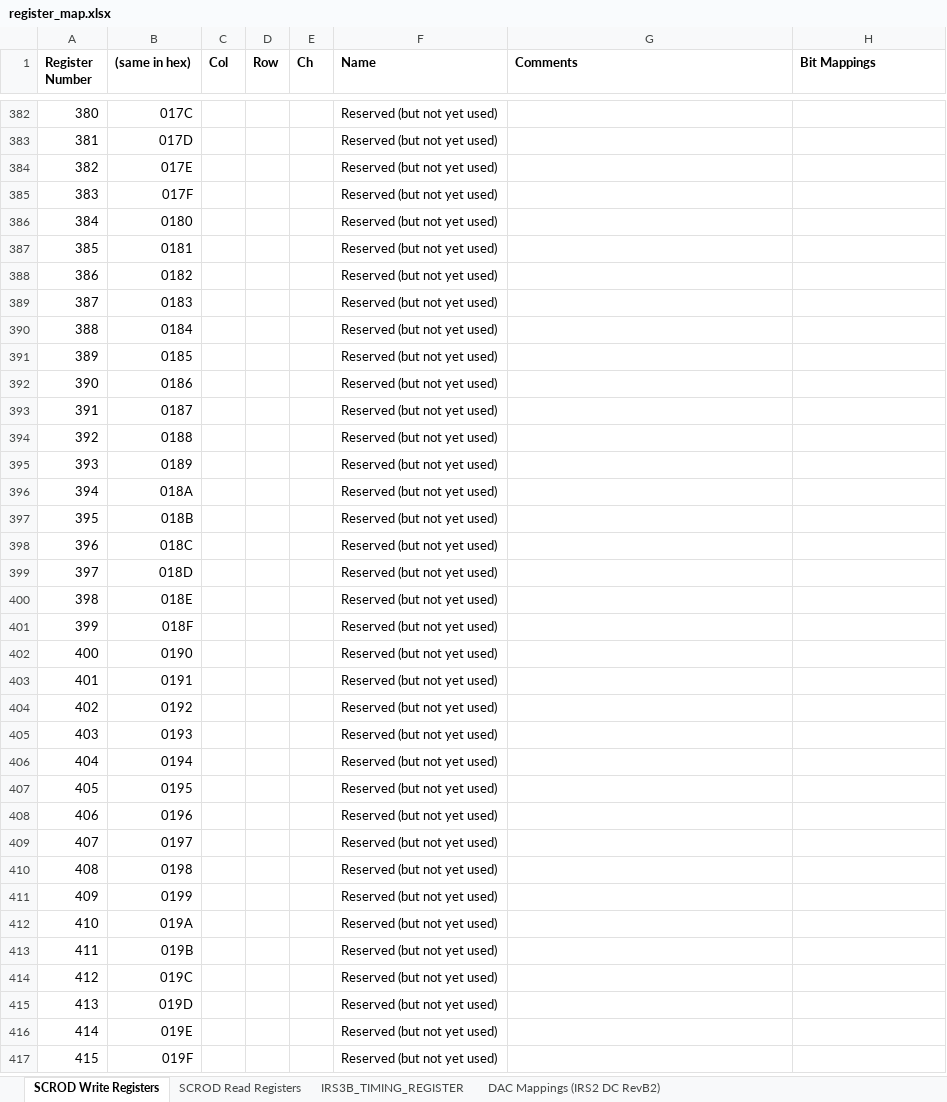
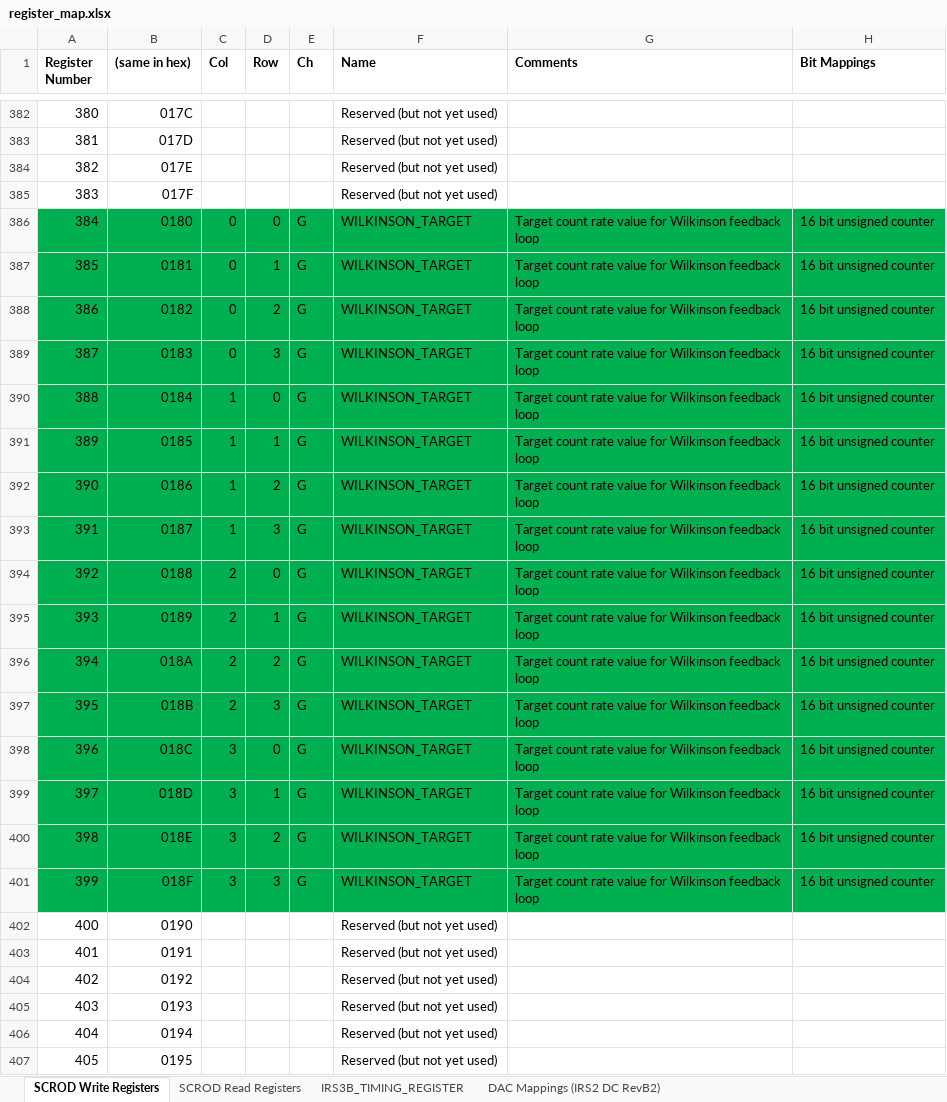
Before and after one commit to mzandrew/idlab-scrod, an Excel workbook: SCROD-boardstack/iTOP/IRS3B_CRT/contrib/register_map.xlsx, sheet SCROD Write Registers, drawn as a sheet; only a part is shown, gaps mark what is left out; the shorter side is filled out with more unchanged rows; values as stored, in another font and other column widths than the file's, no borders; the diff names each change by its address in the sheet, - before the commit and + after, or states it on an @@ line.

Commit message:
Many additions: added multi-ASIC DAC support, added monitoring of Wilkinsons, added many startup features for the picoblaze, includingg setting registers for the ASIC DAC buffer biases that keep the current low. have not yet integrated RCO monitoring support.

```diff
--- a/SCROD-boardstack/iTOP/IRS3B_CRT/contrib/register_map.xlsx (sheet SCROD Write Registers)
+++ b/SCROD-boardstack/iTOP/IRS3B_CRT/contrib/register_map.xlsx (sheet SCROD Write Registers)
-A386:H401 fill: none
+A386:H401 fill: #00B050
-C386:C389 (Col): (empty)
+C386:C389 (Col): 0
-D386 (Row): (empty)
+D386 (Row): 0
-E386:E401 (Ch): (empty)
+E386:E401 (Ch): G
-F386:F401 (Name): Reserved (but not yet used)
+F386:F401 (Name): WILKINSON_TARGET
-G386:G401 (Comments): (empty)
+G386:G401 (Comments): Target count rate value for Wilkinson feedback loop
-H386:H401 (Bit Mappings): (empty)
+H386:H401 (Bit Mappings): 16 bit unsigned counter
-D387 (Row): (empty)
+D387 (Row): 1
-D388 (Row): (empty)
+D388 (Row): 2
-D389 (Row): (empty)
+D389 (Row): 3
-C390:C393 (Col): (empty)
+C390:C393 (Col): 1
-D390 (Row): (empty)
+D390 (Row): 0
-D391 (Row): (empty)
+D391 (Row): 1
-D392 (Row): (empty)
+D392 (Row): 2
-D393 (Row): (empty)
+D393 (Row): 3
-C394:C397 (Col): (empty)
+C394:C397 (Col): 2
-D394 (Row): (empty)
+D394 (Row): 0
-D395 (Row): (empty)
+D395 (Row): 1
-D396 (Row): (empty)
+D396 (Row): 2
-D397 (Row): (empty)
+D397 (Row): 3
-C398:C401 (Col): (empty)
+C398:C401 (Col): 3
-D398 (Row): (empty)
+D398 (Row): 0
-D399 (Row): (empty)
+D399 (Row): 1
-D400 (Row): (empty)
+D400 (Row): 2
-D401 (Row): (empty)
+D401 (Row): 3
```
Also changed, not shown: sheet SCROD Read Registers, 22 other files.
